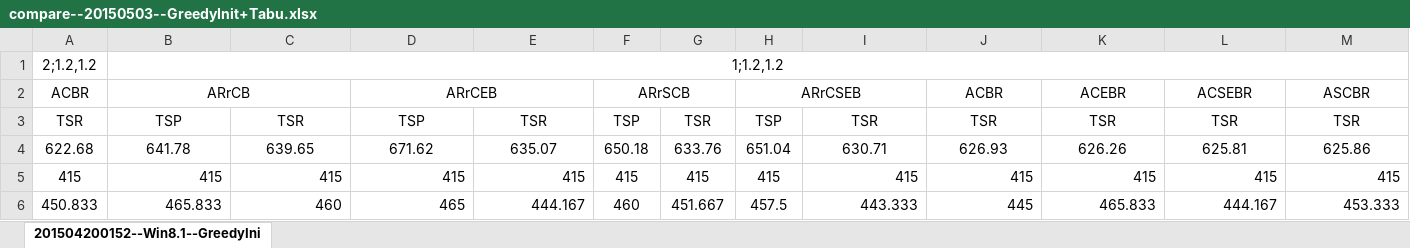
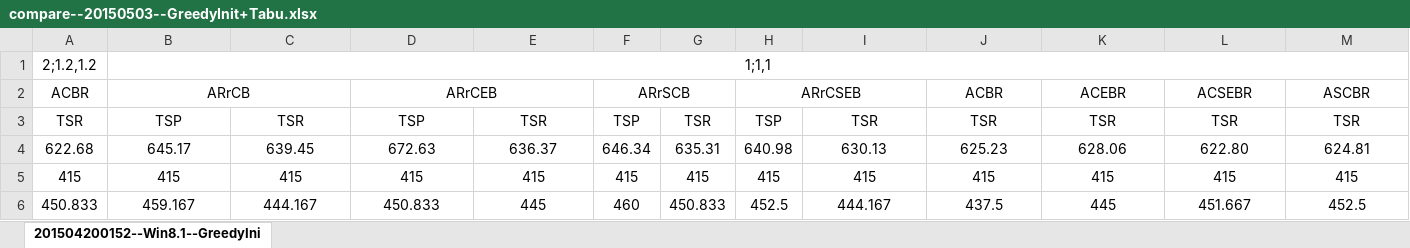
Before and after one commit to Zhouxing-Su/NurseRosteringProblem, an Excel workbook: INRC2_Simulator/log/compare--20150503--GreedyInit+Tabu.xlsx, sheet 201504200152--Win8.1--GreedyIni, drawn as a sheet; only a part is shown; values as stored, in another font and other column widths than the file's, no borders; conditional formats not drawn; the diff covers the shown part only; the diff names each change by its address in the sheet, - before the commit and + after, or states it on an @@ line.

```diff
--- a/INRC2_Simulator/log/compare--20150503--GreedyInit+Tabu.xlsx (sheet 201504200152--Win8.1--GreedyIni)
+++ b/INRC2_Simulator/log/compare--20150503--GreedyInit+Tabu.xlsx (sheet 201504200152--Win8.1--GreedyIni)
-B1 (ARrCB): 1;1.2,1.2
+B1 (ARrCB): 1;1,1
-B4 (ARrCB): 641.78
+B4 (ARrCB): 645.17
-C4: 639.65
+C4: 639.45
-D4 (ARrCEB): 671.62
+D4 (ARrCEB): 672.63
-E4: 635.07
+E4: 636.37
-F4 (ARrSCB): 650.18
+F4 (ARrSCB): 646.34
-G4: 633.76
+G4: 635.31
-H4 (ARrCSEB): 651.04
+H4 (ARrCSEB): 640.98
-I4: 630.71
+I4: 630.13
-J4 (ACBR): 626.93
+J4 (ACBR): 625.23
-K4 (ACEBR): 626.26
+K4 (ACEBR): 628.06
-L4 (ACSEBR): 625.81
+L4 (ACSEBR): 622.80
-M4 (ASCBR): 625.86
+M4 (ASCBR): 624.81
-B5:E6 alignment: right
+B5:E6 alignment: center
-I5:M6 alignment: right
+I5:M6 alignment: center
-B6 (ARrCB): 465.833
+B6 (ARrCB): 459.167
-C6: 460
+C6: 444.167
-D6 (ARrCEB): 465
+D6 (ARrCEB): 450.833
-E6: 444.167
+E6: 445
-G6: 451.667
+G6: 450.833
-H6 (ARrCSEB): 457.5
+H6 (ARrCSEB): 452.5
-I6: 443.333
+I6: 444.167
-J6 (ACBR): 445
+J6 (ACBR): 437.5
-K6 (ACEBR): 465.833
+K6 (ACEBR): 445
-L6 (ACSEBR): 444.167
+L6 (ACSEBR): 451.667
-M6 (ASCBR): 453.333
+M6 (ASCBR): 452.5
```
Also changed, not shown: 963 edited cells and cell formats elsewhere in this sheet, INRC2_Simulator/log/TestedParameter.xlsx, INRC2_Simulator/log/compare--20150501--GreedyInit+Tabu.xlsx, 8 other files.
